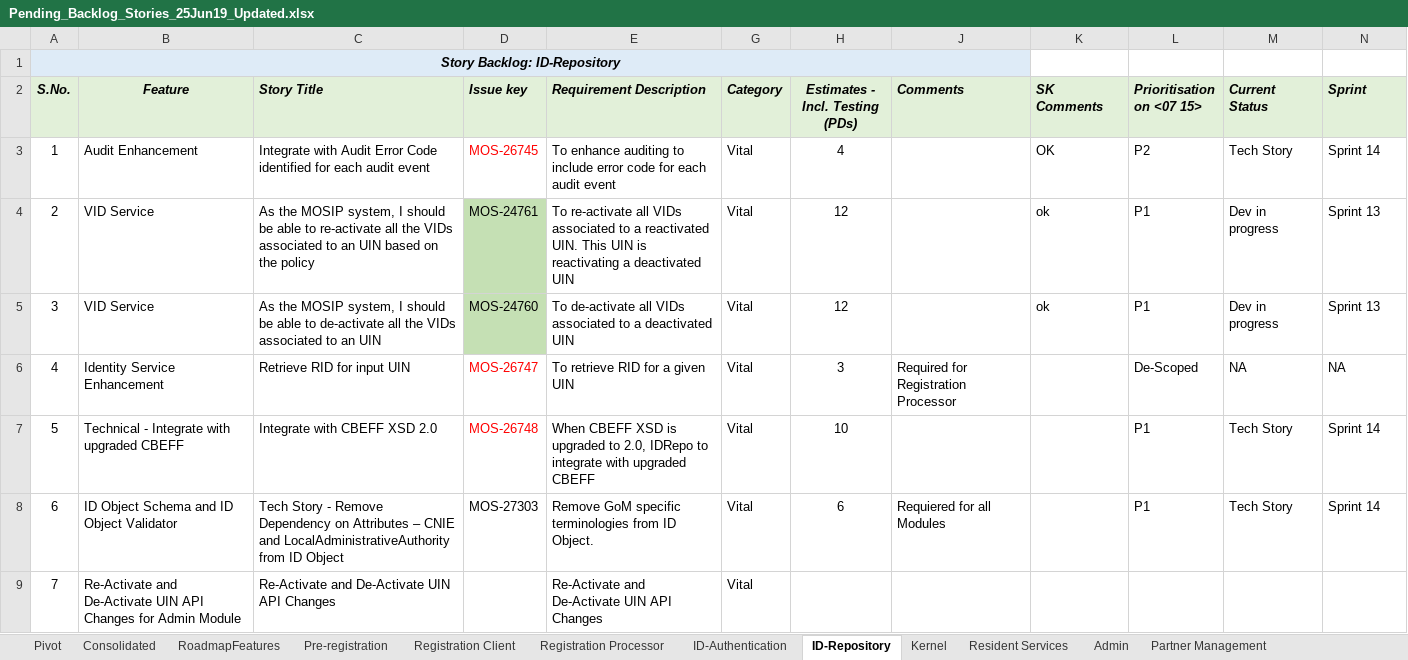
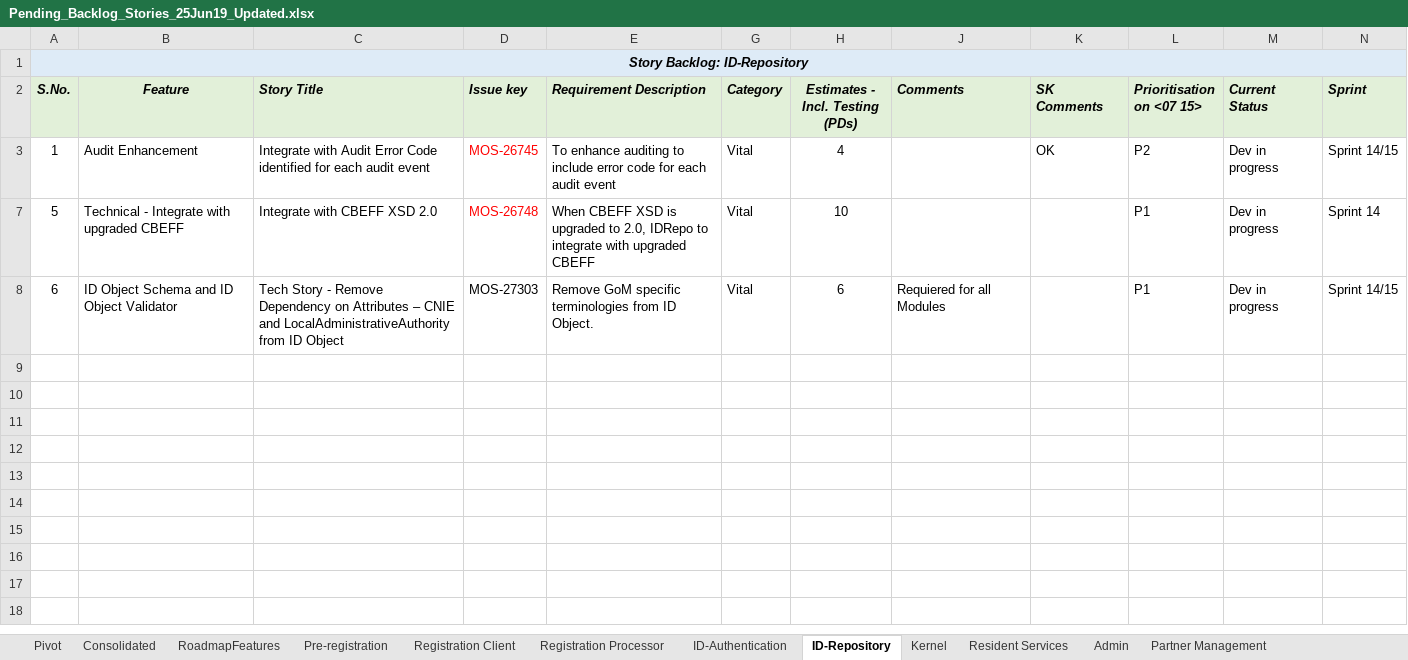
Before and after one commit to ssenmosip/mosip-temp-documentation, an Excel workbook: _files/requirements/Pending_Backlog_Stories_25Jun19_Updated.xlsx, sheet ID-Repository, drawn as a sheet; values as stored, in another font and other column widths than the file's, no borders; the diff names each change by its address in the sheet, - before the commit and + after, or states it on an @@ line.

```diff
--- a/_files/requirements/Pending_Backlog_Stories_25Jun19_Updated.xlsx (sheet ID-Repository)
+++ b/_files/requirements/Pending_Backlog_Stories_25Jun19_Updated.xlsx (sheet ID-Repository)
-A1:J1 merged
+A1:N1 merged
-K1:N1 fill: none
+K1:N1 fill: #DEEBF7
-M3 (Current Status): Tech Story
+M3 (Current Status): Dev in progress
-N3 (Sprint): Sprint 14
+N3 (Sprint): Sprint 14/15
@@ row 4 hidden: 2 | VID Service | As the MOSIP system, I should be able to re-activate all the VIDs associated to an UIN based on the policy | MOS-24761 | To re-activate all VIDs associated to a reactivated UIN. This UIN is reactivating a deactivated UIN | Vital | 12 |  | ok | P1 | Dev in progress | Sprint 13 @@
@@ row 5 hidden: 3 | VID Service | As the MOSIP system, I should be able to de-activate all the VIDs associated to an UIN | MOS-24760 | To de-activate all VIDs associated to a deactivated UIN | Vital | 12 |  | ok | P1 | Dev in progress | Sprint 13 @@
@@ row 6 hidden: 4 | Identity Service Enhancement | Retrieve RID for input UIN | MOS-26747 | To retrieve RID for a given UIN | Vital | 3 | Required for Registration Processor |  | De-Scoped | NA | NA @@
-M7:M8 (Current Status): Tech Story
+M7:M8 (Current Status): Dev in progress
-N8 (Sprint): Sprint 14
+N8 (Sprint): Sprint 14/15
@@ row 9 hidden: 7 | Re-Activate and De-Activate UIN API Changes for Admin Module | Re-Activate and De-Activate UIN API Changes |  | Re-Activate and De-Activate UIN API Changes | Vital @@
```
Also changed, not shown: sheet Registration Processor, sheet ID-Authentication.
